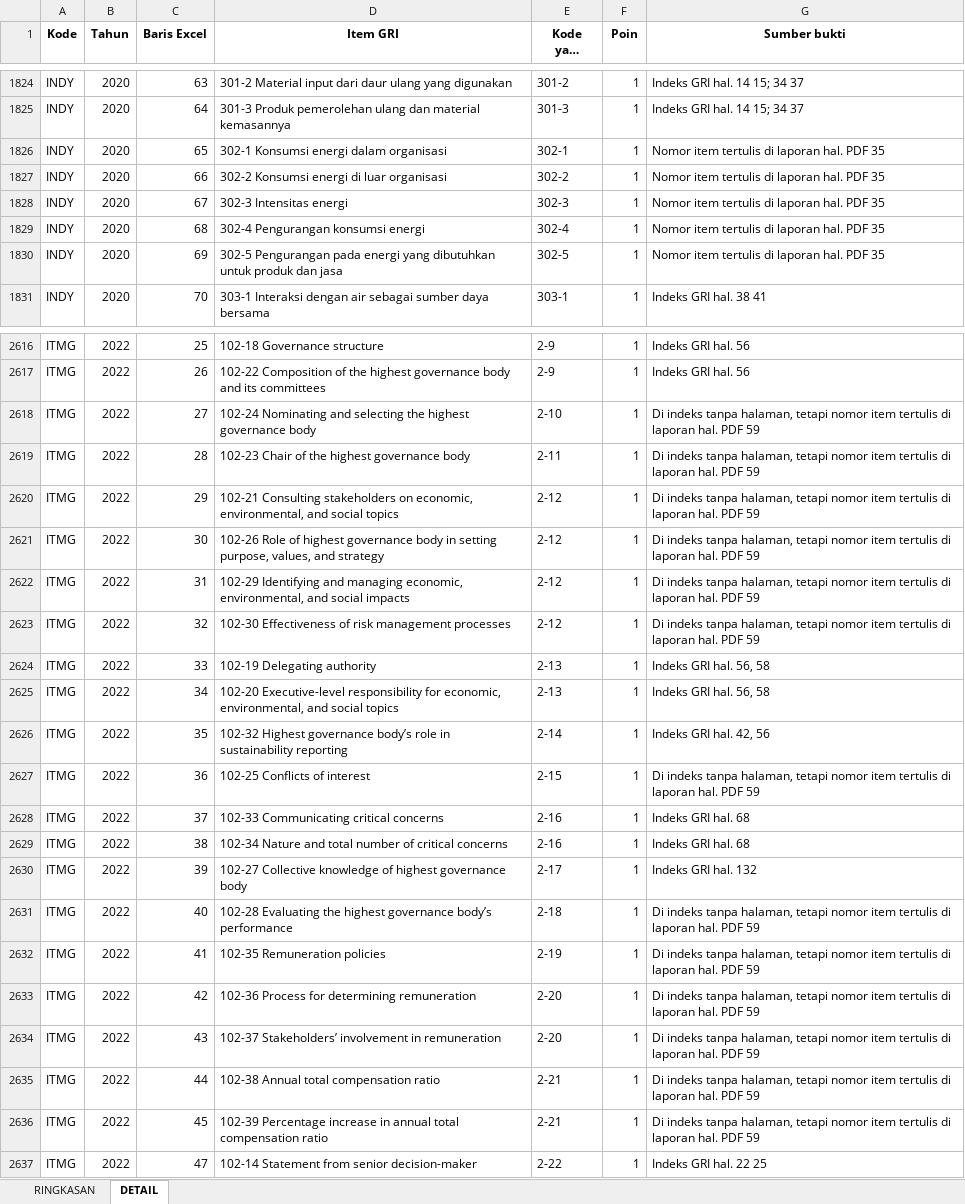
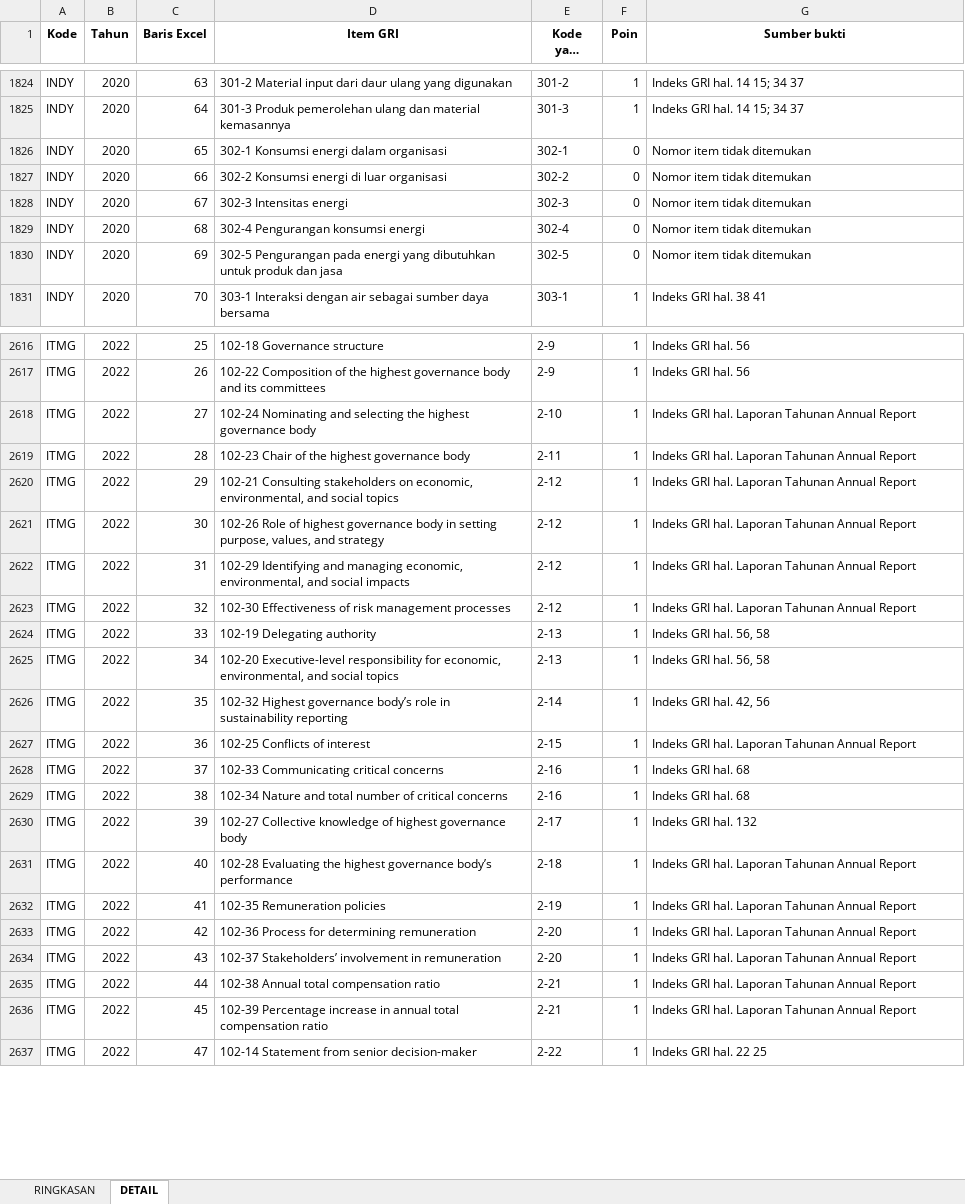
Before and after one commit to MikaelSilvano/ESG, an Excel workbook: hasil/BUKTI PENILAIAN - DATA SKRIPSI.xlsx, sheet DETAIL, drawn as a sheet; only a part is shown, gaps mark what is left out; long unchanged cells end in …; values as stored, in another font and other column widths than the file's, no borders; the diff covers the shown part only; the diff names each change by its address in the sheet, - before the commit and + after, or states it on an @@ line.

```diff
--- a/hasil/BUKTI PENILAIAN - DATA SKRIPSI.xlsx (sheet DETAIL)
+++ b/hasil/BUKTI PENILAIAN - DATA SKRIPSI.xlsx (sheet DETAIL)
-F1826:F1830 (Poin): 1
+F1826:F1830 (Poin): 0
-G1826:G1830 (Sumber bukti): Nomor item tertulis di laporan hal. PDF 35
+G1826:G1830 (Sumber bukti): Nomor item tidak ditemukan
-G2618:G2623 (Sumber bukti): Di indeks tanpa halaman, tetapi nomor item tertulis di laporan hal. PDF 59
+G2618:G2623 (Sumber bukti): Indeks GRI hal. Laporan Tahunan Annual Report
-G2627 (Sumber bukti): Di indeks tanpa halaman, tetapi nomor item tertulis di laporan hal. PDF 59
+G2627 (Sumber bukti): Indeks GRI hal. Laporan Tahunan Annual Report
-G2631:G2636 (Sumber bukti): Di indeks tanpa halaman, tetapi nomor item tertulis di laporan hal. PDF 59
+G2631:G2636 (Sumber bukti): Indeks GRI hal. Laporan Tahunan Annual Report
```
Also changed, not shown: 28 edited cells and cell formats elsewhere in this sheet, sheet RINGKASAN, hasil/DATA SKRIPSI - HASIL.xlsx, 6 other files.
